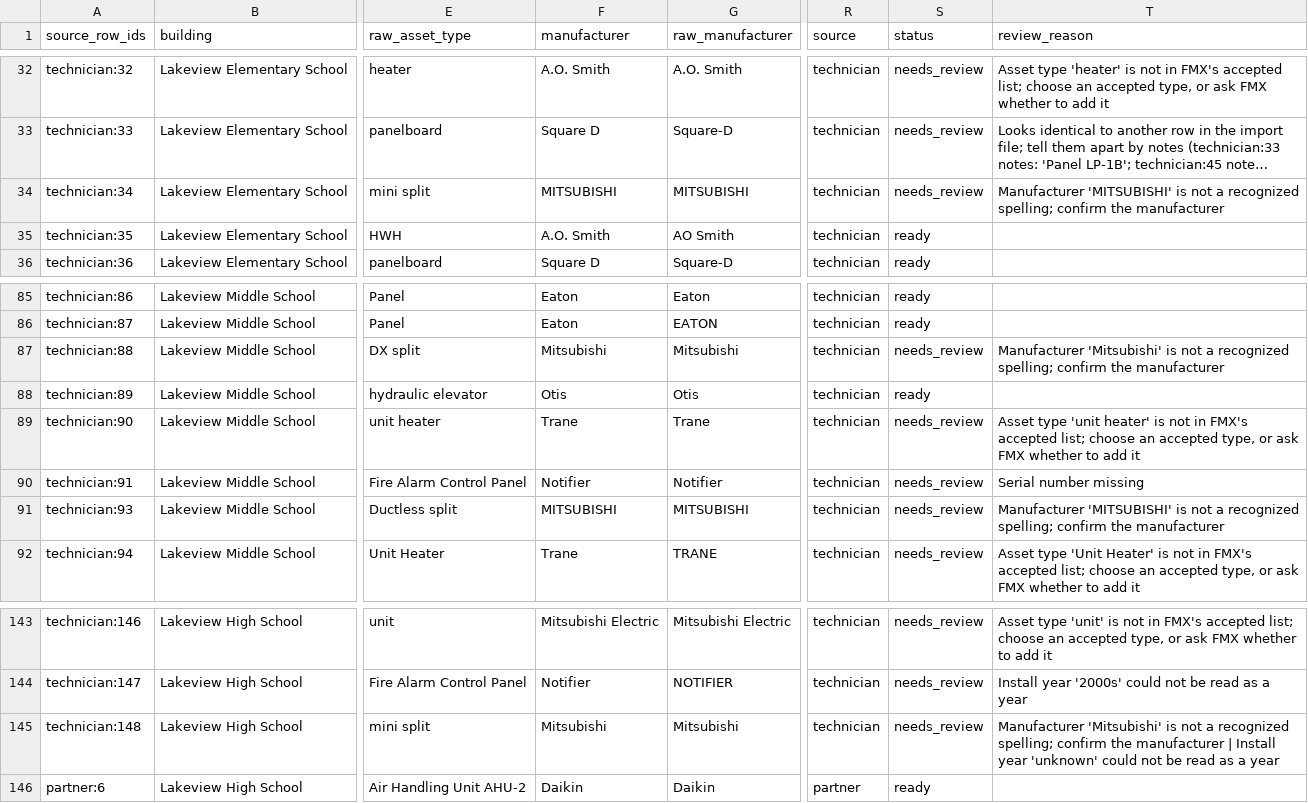
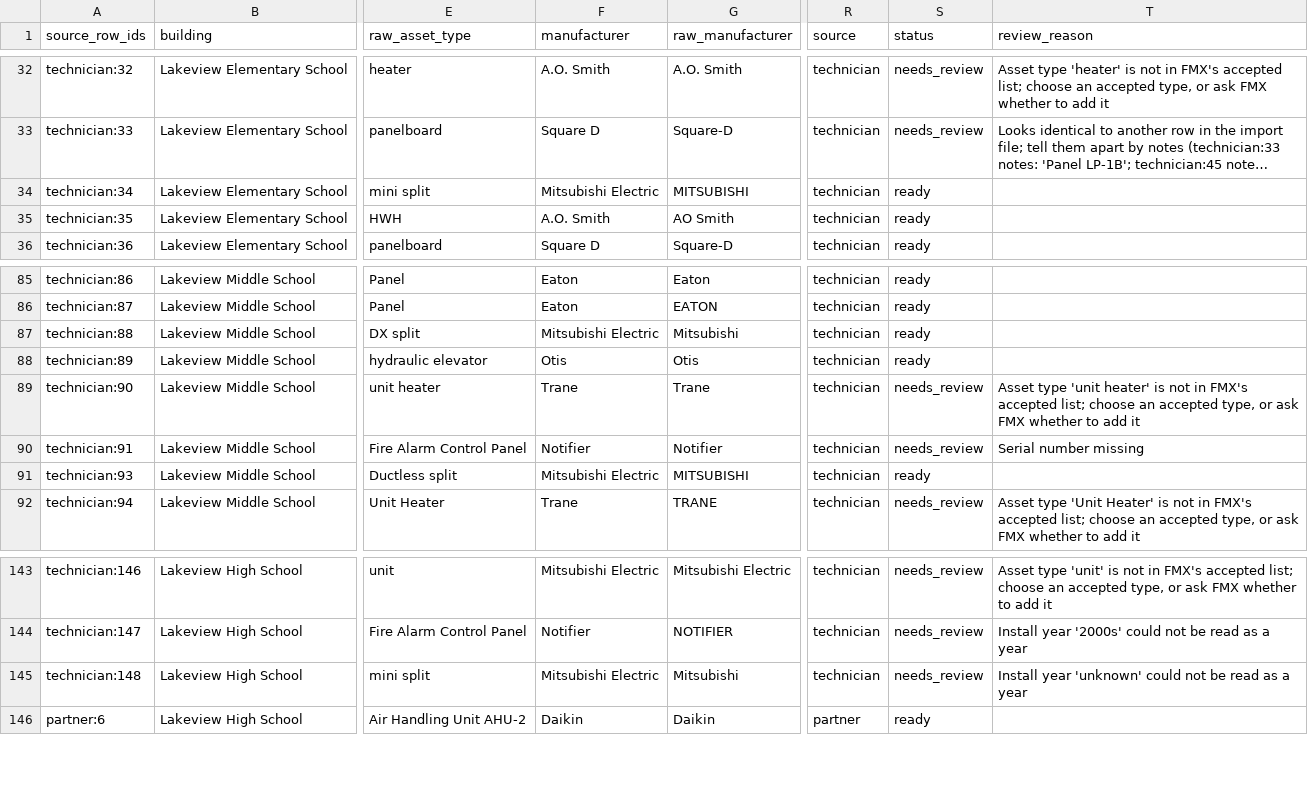
Before and after one commit to lkomenski/fca-reconcile, a CSV file: output/full_detail.csv, drawn as a sheet; only a part is shown, gaps mark what is left out; long unchanged cells end in …; the diff names each change by its address in the sheet, - before the commit and + after, or states it on an @@ line.

```diff
--- a/output/full_detail.csv
+++ b/output/full_detail.csv
-F34 (manufacturer): MITSUBISHI
+F34 (manufacturer): Mitsubishi Electric
-S34 (status): needs_review
+S34 (status): ready
-T34 (review_reason): Manufacturer 'MITSUBISHI' is not a recognized spelling; confirm the manufacturer
+T34 (review_reason): (empty)
-F87 (manufacturer): Mitsubishi
+F87 (manufacturer): Mitsubishi Electric
-S87 (status): needs_review
+S87 (status): ready
-T87 (review_reason): Manufacturer 'Mitsubishi' is not a recognized spelling; confirm the manufacturer
+T87 (review_reason): (empty)
-F91 (manufacturer): MITSUBISHI
+F91 (manufacturer): Mitsubishi Electric
-S91 (status): needs_review
+S91 (status): ready
-T91 (review_reason): Manufacturer 'MITSUBISHI' is not a recognized spelling; confirm the manufacturer
+T91 (review_reason): (empty)
-F145 (manufacturer): Mitsubishi
+F145 (manufacturer): Mitsubishi Electric
-T145 (review_reason): Manufacturer 'Mitsubishi' is not a recognized spelling; confirm the manufacturer | Install year…
+T145 (review_reason): Install year…
```
Also changed, not shown: output/import_ready.csv, output/review_list.csv, 11 other files.
